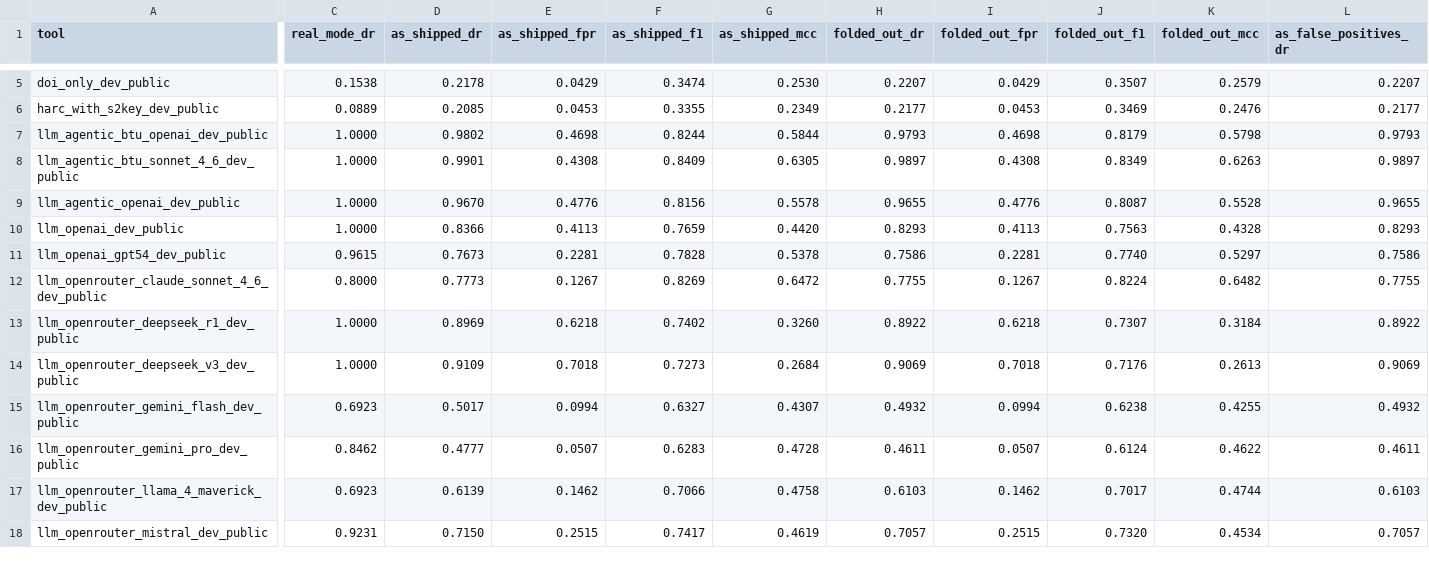
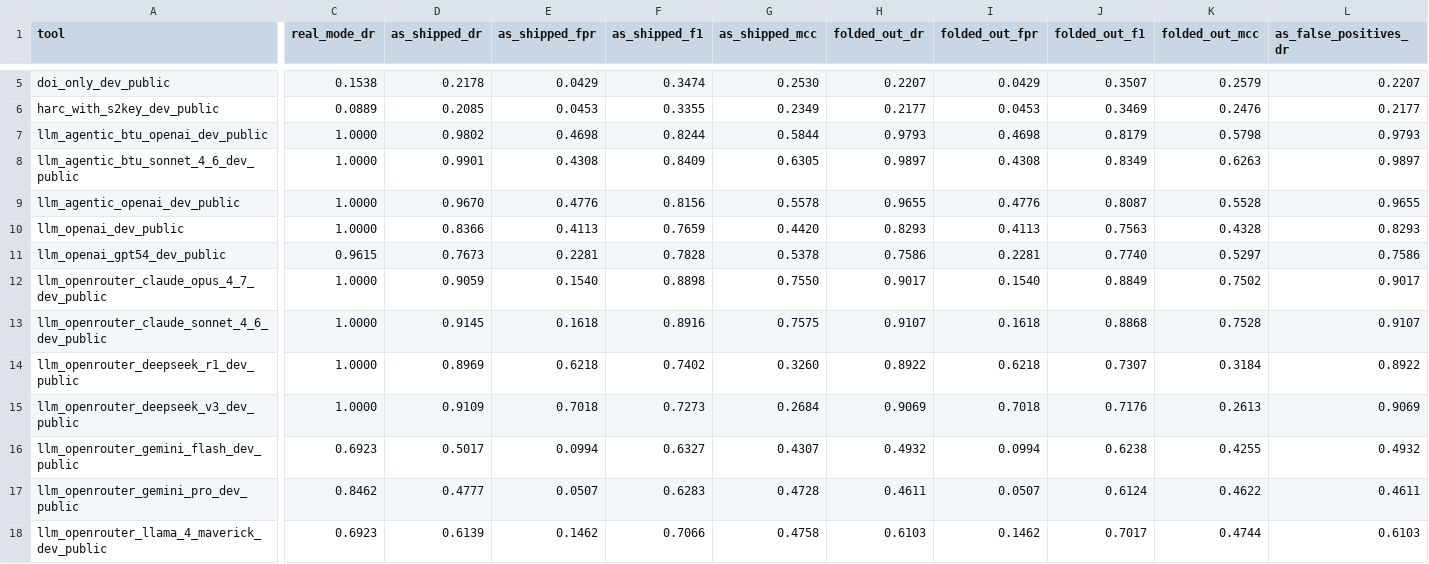
Before and after one commit to rpatrik96/hallmark, a CSV file: tables/taxonomy_fold_ablation_dev_public_hybrid_fabrication.csv, drawn as a sheet; only a part is shown, gaps mark what is left out; the shorter side is filled out with more unchanged rows; addresses are those after the commit; rows hold the shown columns only; the diff covers the shown part only; the diff names each change by its address in the sheet, - before the commit and + after, or states it on an @@ line.

```diff
--- a/tables/taxonomy_fold_ablation_dev_public_hybrid_fabrication.csv
+++ b/tables/taxonomy_fold_ablation_dev_public_hybrid_fabrication.csv
+row 12: llm_openrouter_claude_opus_4_7_dev_public | 1.0000 | 0.9059 | 0.1540 | 0.8898 | 0.7550 | 0.9017 | 0.1540 | 0.8849 | 0.7502 | 0.9017
-C13 (real_mode_dr): 0.8000
+C13 (real_mode_dr): 1.0000
-D13 (as_shipped_dr): 0.7773
+D13 (as_shipped_dr): 0.9145
-E13 (as_shipped_fpr): 0.1267
+E13 (as_shipped_fpr): 0.1618
-F13 (as_shipped_f1): 0.8269
+F13 (as_shipped_f1): 0.8916
-G13 (as_shipped_mcc): 0.6472
+G13 (as_shipped_mcc): 0.7575
-H13 (folded_out_dr): 0.7755
+H13 (folded_out_dr): 0.9107
-I13 (folded_out_fpr): 0.1267
+I13 (folded_out_fpr): 0.1618
-J13 (folded_out_f1): 0.8224
+J13 (folded_out_f1): 0.8868
-K13 (folded_out_mcc): 0.6482
+K13 (folded_out_mcc): 0.7528
-L13 (as_false_positives_dr): 0.7755
+L13 (as_false_positives_dr): 0.9107
```
Also changed, not shown: 3 edited cells elsewhere in this file, tables/base_rate_precision.csv, tables/main_results_dev_public.csv, 14 other files.
